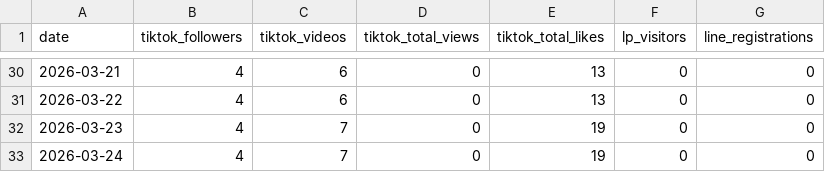
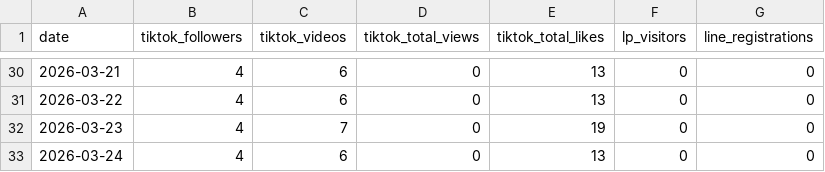
Before and after one commit to haruhi-medical/robby-the-match, a CSV file: data/kpi_log.csv, drawn as a sheet; only a part is shown, gaps mark what is left out.

```diff
--- a/data/kpi_log.csv
+++ b/data/kpi_log.csv
@@ -32,2 +32,2 @@ date,tiktok_followers,tiktok_videos,tiktok_total_views,tiktok_total_likes,lp_vis
 2026-03-23,4,7,0,19,0,0
-2026-03-24,4,7,0,19,0,0
+2026-03-24,4,6,0,13,0,0
```
Also changed, not shown: 9 other files.
